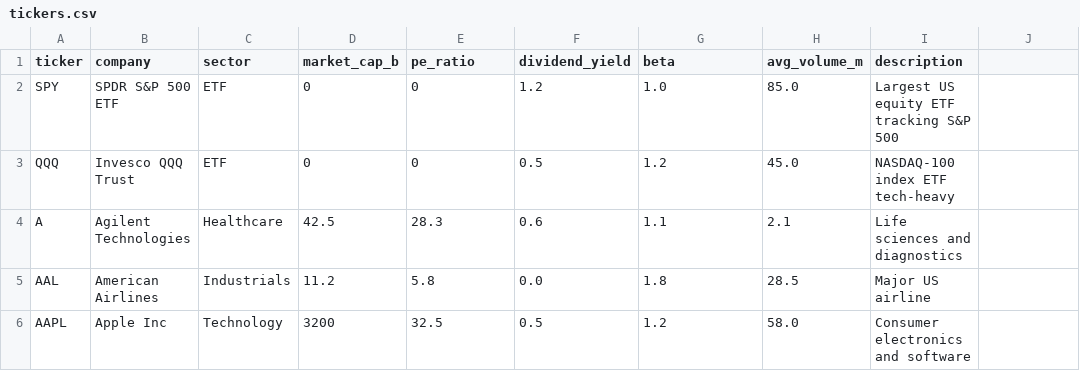
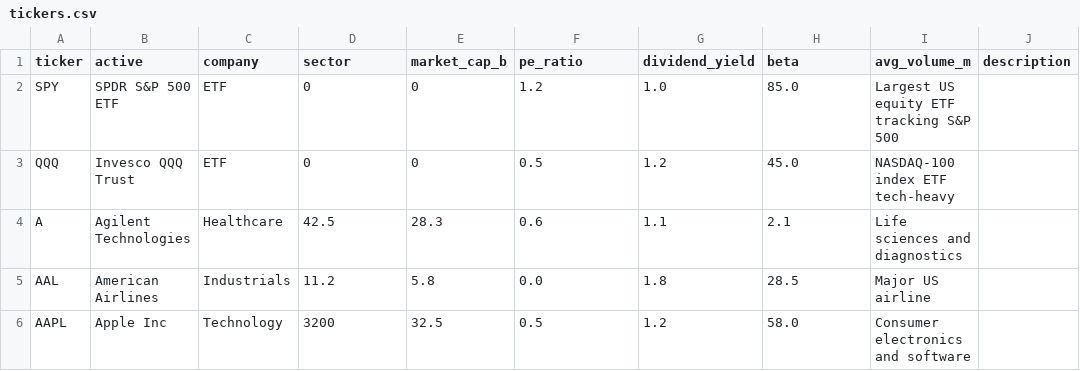
Before and after one commit to fgiaquintaruiz/options-quant, a CSV file: src/main/resources/tickers.csv, drawn as a sheet; only a part is shown.

Commit message:
feat: active column, hot-ticker-count, chart gen, signal quality filter
- TickerService: parses optional active column (2nd col) in tickers.csv
- IbkrProperties: hot-ticker-count (default 20) for configurable priority scanning
- SignalChartGenerator: HTML candlestick charts for each backtest signal
- SignalQualityFilter: false signal detection (volume, body, direction, ATR)

Tickers CSV: src/main/resources/tickers.csv
Format: ticker,[active],company,sector,market_cap_b,pe_ratio,...
To disable: set active=false

```diff
--- a/src/main/resources/tickers.csv
+++ b/src/main/resources/tickers.csv
@@ -1,2 +1,2 @@
-ticker,company,sector,market_cap_b,pe_ratio,dividend_yield,beta,avg_volume_m,description
+ticker,active,company,sector,market_cap_b,pe_ratio,dividend_yield,beta,avg_volume_m,description
 SPY,SPDR S&P 500 ETF,ETF,0,0,1.2,1.0,85.0,Largest US equity ETF tracking S&P 500
```
Also changed, not shown: backtest/trades.csv, 3 other files.
